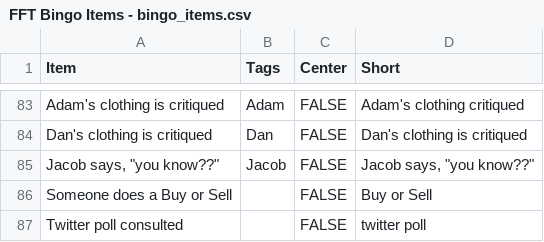
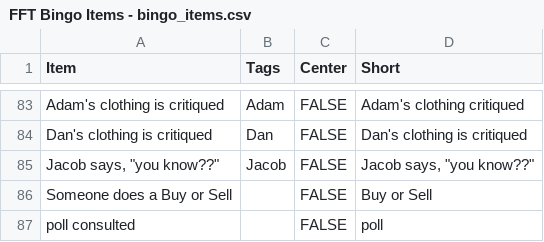
Before and after one commit to jdknotts/fft_bingo, a CSV file: stimuli/FFT Bingo Items - bingo_items.csv, drawn as a sheet; only a part is shown, gaps mark what is left out.

Commit message:
updated bingo items

```diff
--- a/stimuli/FFT Bingo Items - bingo_items.csv
+++ b/stimuli/FFT Bingo Items - bingo_items.csv
@@ -86,2 +86,2 @@ Dan's clothing is critiqued,Dan,FALSE,Dan's clothing is critiqued
 Someone does a Buy or Sell,,FALSE,Buy or Sell
-Twitter poll consulted,,FALSE,twitter poll
+poll consulted,,FALSE,poll
```
